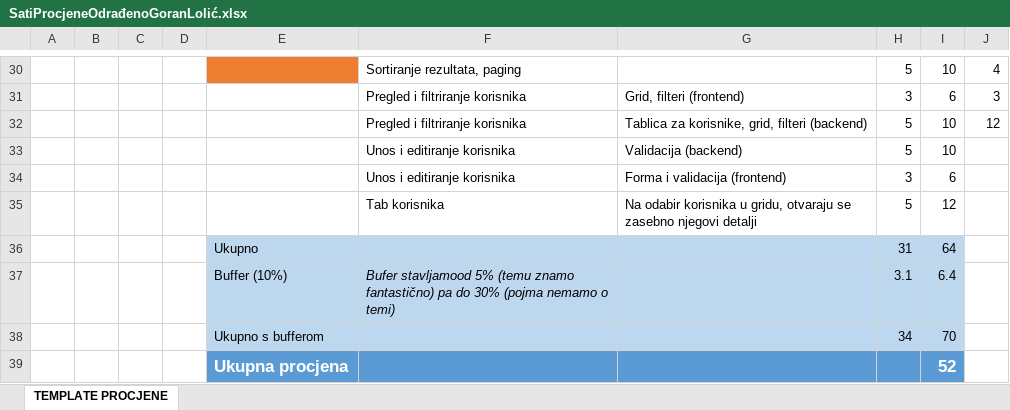
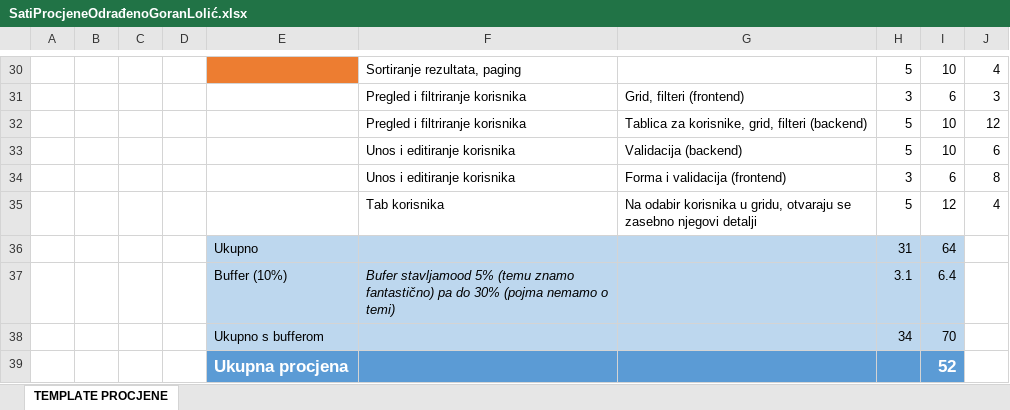
Before and after one commit to glolic1/ProjectCaritas, an Excel workbook: SatiProcjeneOdrađenoGoranLolić.xlsx, sheet TEMPLATE PROCJENE, drawn as a sheet; only a part is shown, gaps mark what is left out; values as stored, in another font and other column widths than the file's, no borders; the diff names each change by its address in the sheet, - before the commit and + after, or states it on an @@ line.

Commit message:
procjene 05012019

```diff
--- a/SatiProcjeneOdrađenoGoranLolić.xlsx (sheet TEMPLATE PROCJENE)
+++ b/SatiProcjeneOdrađenoGoranLolić.xlsx (sheet TEMPLATE PROCJENE)
-J33: (empty)
+J33: 6
-J34: (empty)
+J34: 8
-J35: (empty)
+J35: 4
```
